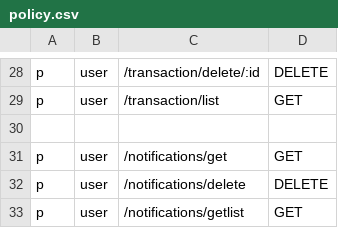
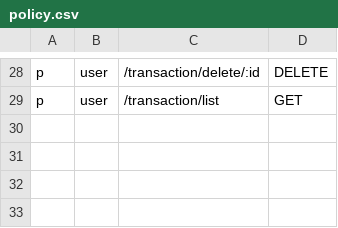
Before and after one commit to dilshodforever/nasiya-savdo, a CSV file: api-gateway/config/policy.csv, drawn as a sheet; only a part is shown, gaps mark what is left out; removed rows and columns are numbered as before the commit, all else as after; the diff covers the shown part only; the diff names each change by its address in the sheet, - before the commit and + after, or states it on an @@ line.

```diff
--- a/api-gateway/config/policy.csv
+++ b/api-gateway/config/policy.csv
-row 30: (empty)
-row 31: p | user | /notifications/get | GET
-row 32: p | user | /notifications/delete | DELETE
-row 33: p | user | /notifications/getlist | GET
```
Also changed, not shown: 1 added row, 1 removed row and 19 edited cells elsewhere in this file, 1 other file.
